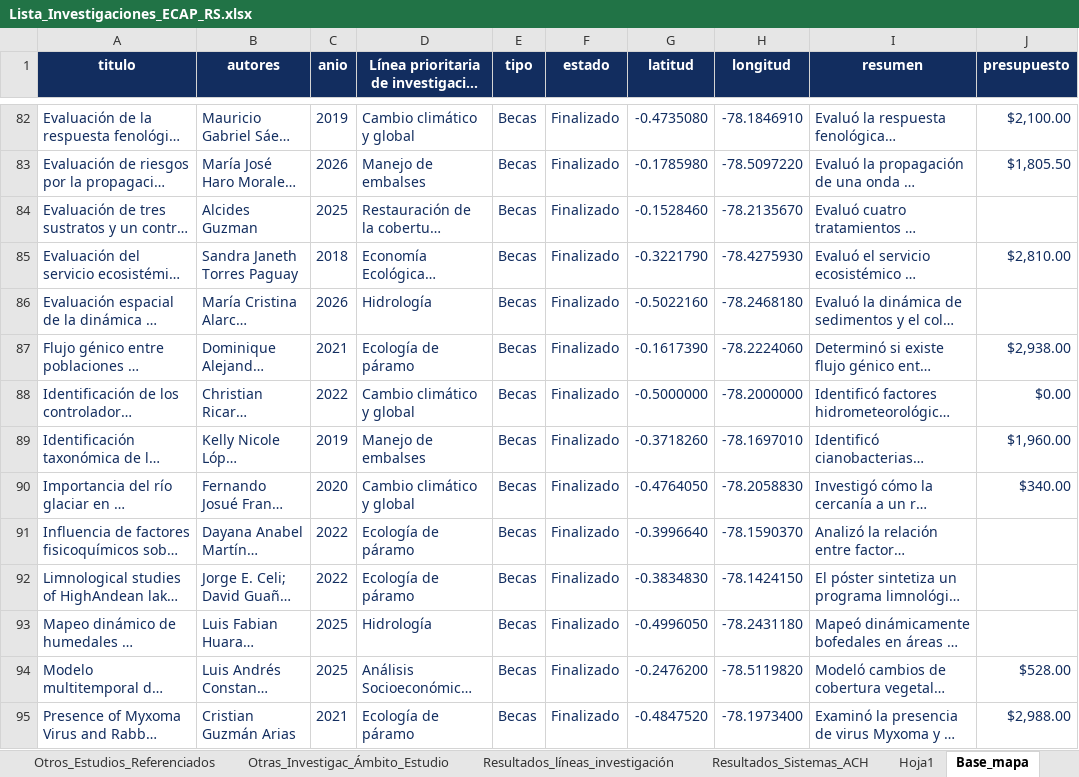
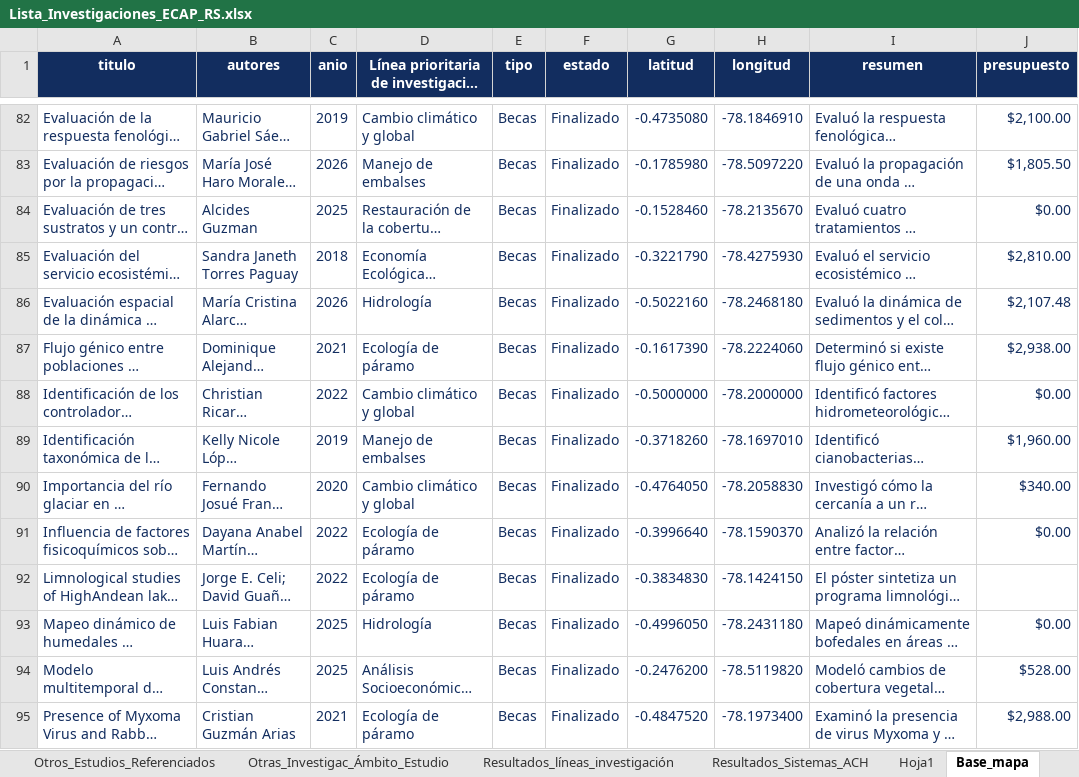
Before and after one commit to Nachorock73/ecap-mapa-proyectos, an Excel workbook: Lista_Investigaciones_ECAP_RS.xlsx, sheet Base_mapa, drawn as a sheet; only a part is shown, gaps mark what is left out; long unchanged cells end in …; values as stored, in another font and other column widths than the file's, no borders; table styles not drawn; the diff covers the shown part only; the diff names each change by its address in the sheet, - before the commit and + after, or states it on an @@ line.

Commit message:
Incorporar presupuestos verificados en la base

```diff
--- a/Lista_Investigaciones_ECAP_RS.xlsx (sheet Base_mapa)
+++ b/Lista_Investigaciones_ECAP_RS.xlsx (sheet Base_mapa)
-J84 (presupuesto): (empty)
+J84 (presupuesto): $0.00
-J86 (presupuesto): (empty)
+J86 (presupuesto): $2,107.48
-J91 (presupuesto): (empty)
+J91 (presupuesto): $0.00
-J93 (presupuesto): (empty)
+J93 (presupuesto): $0.00
```
Also changed, not shown: 9 edited cells elsewhere in this sheet, charts or pictures, 1 other file.
